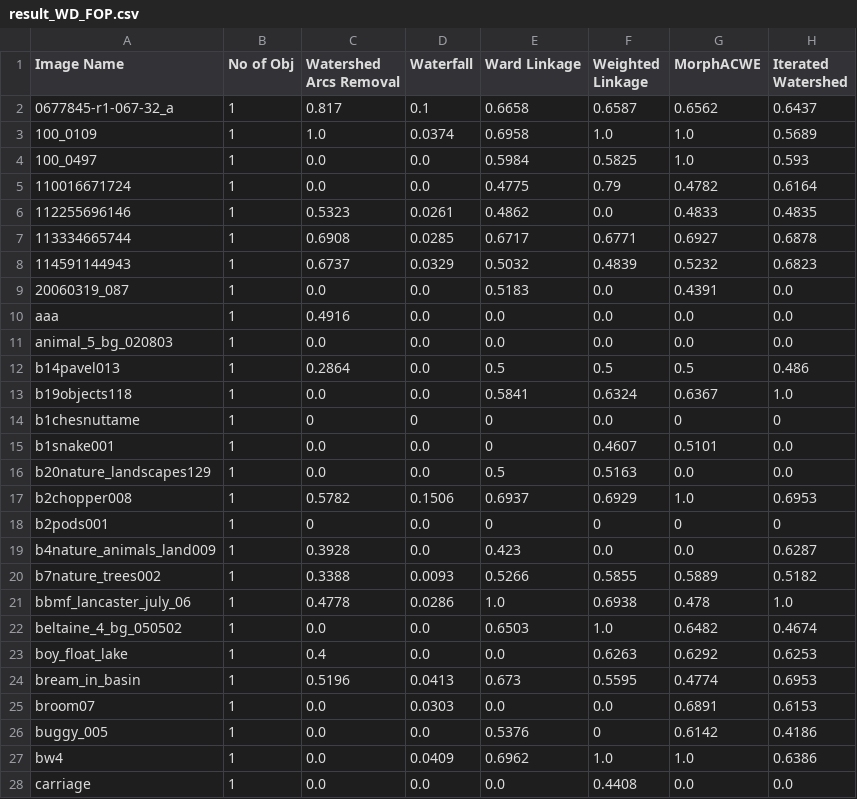
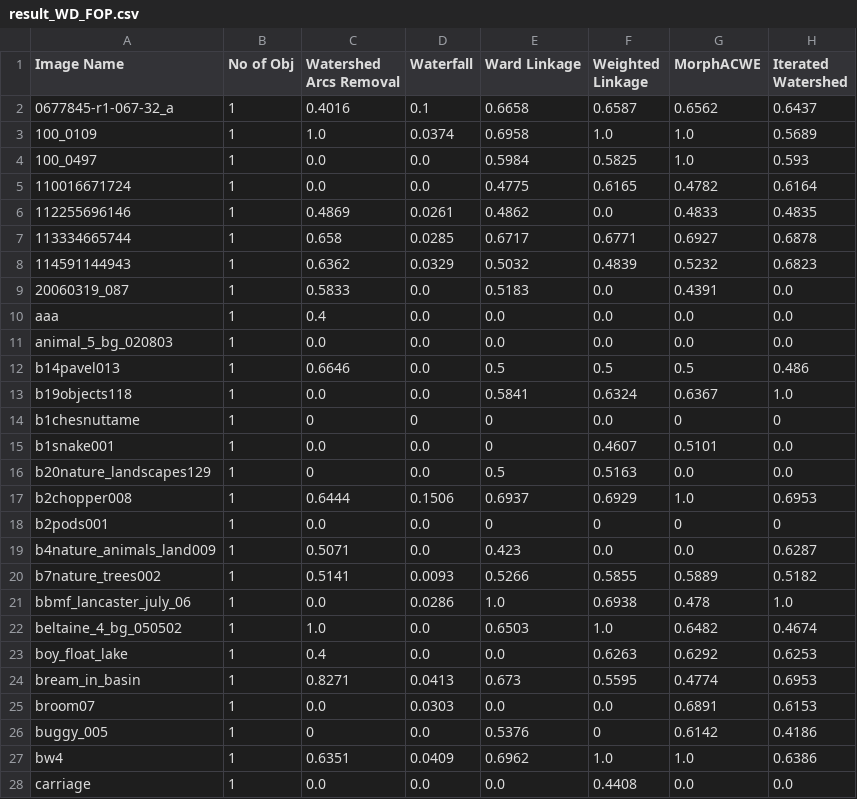
Before and after one commit to SampritiSoor/WatershedArcs1, a CSV file: result_WD_FOP.csv, drawn as a sheet; only a part is shown; the diff covers the shown part only.

```diff
--- a/result_WD_FOP.csv
+++ b/result_WD_FOP.csv
@@ -1,13 +1,13 @@
 Image Name,No of Obj,Watershed Arcs Removal,Waterfall,Ward Linkage,Weighted Linkage,MorphACWE,Iterated Watershed
-0677845-r1-067-32_a,1,0.817,0.1,0.6658,0.6587,0.6562,0.6437
+0677845-r1-067-32_a,1,0.4016,0.1,0.6658,0.6587,0.6562,0.6437
 100_0109,1,1.0,0.0374,0.6958,1.0,1.0,0.5689
 100_0497,1,0.0,0.0,0.5984,0.5825,1.0,0.593
-110016671724,1,0.0,0.0,0.4775,0.79,0.4782,0.6164
-112255696146,1,0.5323,0.0261,0.4862,0.0,0.4833,0.4835
-113334665744,1,0.6908,0.0285,0.6717,0.6771,0.6927,0.6878
-114591144943,1,0.6737,0.0329,0.5032,0.4839,0.5232,0.6823
-20060319_087,1,0.0,0.0,0.5183,0.0,0.4391,0.0
-aaa,1,0.4916,0.0,0.0,0.0,0.0,0.0
+110016671724,1,0.0,0.0,0.4775,0.6165,0.4782,0.6164
+112255696146,1,0.4869,0.0261,0.4862,0.0,0.4833,0.4835
+113334665744,1,0.658,0.0285,0.6717,0.6771,0.6927,0.6878
+114591144943,1,0.6362,0.0329,0.5032,0.4839,0.5232,0.6823
+20060319_087,1,0.5833,0.0,0.5183,0.0,0.4391,0.0
+aaa,1,0.4,0.0,0.0,0.0,0.0,0.0
 animal_5_bg_020803,1,0.0,0.0,0.0,0.0,0.0,0.0
-b14pavel013,1,0.2864,0.0,0.5,0.5,0.5,0.486
+b14pavel013,1,0.6646,0.0,0.5,0.5,0.5,0.486
 b19objects118,1,0.0,0.0,0.5841,0.6324,0.6367,1.0
@@ -15,14 +15,14 @@ b1chesnuttame,1,0,0,0,0.0,0,0
 b1snake001,1,0.0,0.0,0,0.4607,0.5101,0.0
-b20nature_landscapes129,1,0.0,0.0,0.5,0.5163,0.0,0.0
-b2chopper008,1,0.5782,0.1506,0.6937,0.6929,1.0,0.6953
-b2pods001,1,0,0.0,0,0,0,0
-b4nature_animals_land009,1,0.3928,0.0,0.423,0.0,0.0,0.6287
-b7nature_trees002,1,0.3388,0.0093,0.5266,0.5855,0.5889,0.5182
-bbmf_lancaster_july_06,1,0.4778,0.0286,1.0,0.6938,0.478,1.0
-beltaine_4_bg_050502,1,0.0,0.0,0.6503,1.0,0.6482,0.4674
+b20nature_landscapes129,1,0,0.0,0.5,0.5163,0.0,0.0
+b2chopper008,1,0.6444,0.1506,0.6937,0.6929,1.0,0.6953
+b2pods001,1,0.0,0.0,0,0,0,0
+b4nature_animals_land009,1,0.5071,0.0,0.423,0.0,0.0,0.6287
+b7nature_trees002,1,0.5141,0.0093,0.5266,0.5855,0.5889,0.5182
+bbmf_lancaster_july_06,1,0.0,0.0286,1.0,0.6938,0.478,1.0
+beltaine_4_bg_050502,1,1.0,0.0,0.6503,1.0,0.6482,0.4674
 boy_float_lake,1,0.4,0.0,0.0,0.6263,0.6292,0.6253
-bream_in_basin,1,0.5196,0.0413,0.673,0.5595,0.4774,0.6953
+bream_in_basin,1,0.8271,0.0413,0.673,0.5595,0.4774,0.6953
 broom07,1,0.0,0.0303,0.0,0.0,0.6891,0.6153
-buggy_005,1,0.0,0.0,0.5376,0,0.6142,0.4186
-bw4,1,0.0,0.0409,0.6962,1.0,1.0,0.6386
+buggy_005,1,0,0.0,0.5376,0,0.6142,0.4186
+bw4,1,0.6351,0.0409,0.6962,1.0,1.0,0.6386
 carriage,1,0.0,0.0,0.0,0.4408,0.0,0.0
```
Also changed, not shown: 153 edited cells elsewhere in this file, result_WD_AMI.csv, result_WD_ARI.csv, 1 other file.
